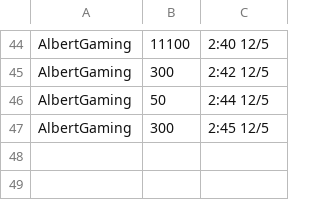
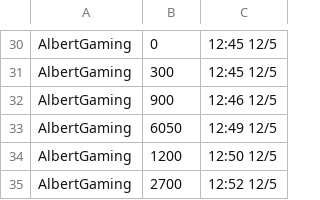
Before and after one commit to ctc2502/DDU-Space-invader, a CSV file: Examplary/Exemplary/data/sb.csv, drawn as a sheet; only a part is shown, gaps mark what is left out; addresses are those after the commit; the diff covers the shown part only; the diff names each change by its address in the sheet, - before the commit and + after, or states it on an @@ line.

```diff
--- a/Examplary/Exemplary/data/sb.csv
+++ b/Examplary/Exemplary/data/sb.csv
-B30: 11100
+B30: 0
-C30: 2:40 12/5
+C30: 12:45 12/5
-C31: 2:42 12/5
+C31: 12:45 12/5
-B32: 50
+B32: 900
-C32: 2:44 12/5
+C32: 12:46 12/5
-B33: 300
+B33: 6050
-C33: 2:45 12/5
+C33: 12:49 12/5
+row 34: AlbertGaming | 1200 | 12:50 12/5
+row 35: AlbertGaming | 2700 | 12:52 12/5
```
Also changed, not shown: 14 removed rows and 52 edited cells elsewhere in this file, 2 other files.
